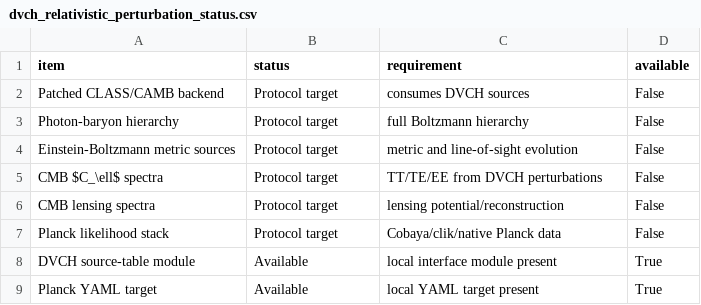
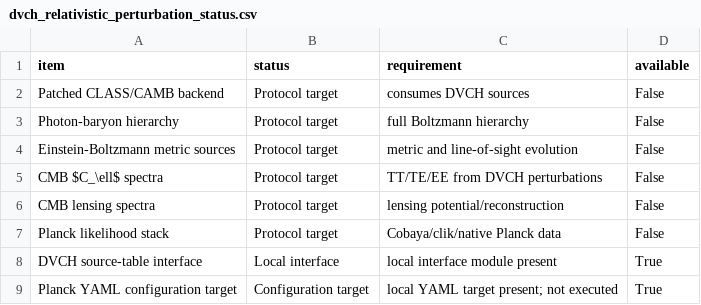
Before and after one commit to elpanadero321/DVCH13, a CSV file: dvch_relativistic_perturbation_status.csv, drawn as a sheet.

```diff
--- a/dvch_relativistic_perturbation_status.csv
+++ b/dvch_relativistic_perturbation_status.csv
@@ -7,3 +7,3 @@ CMB lensing spectra,Protocol target,lensing potential/reconstruction,False
 Planck likelihood stack,Protocol target,Cobaya/clik/native Planck data,False
-DVCH source-table module,Available,local interface module present,True
-Planck YAML target,Available,local YAML target present,True
+DVCH source-table interface,Local interface,local interface module present,True
+Planck YAML configuration target,Configuration target,local YAML target present; not executed,True
```
Also changed, not shown: dvch_cmb_class_camb_mcmc_status.csv, 12 other files.
